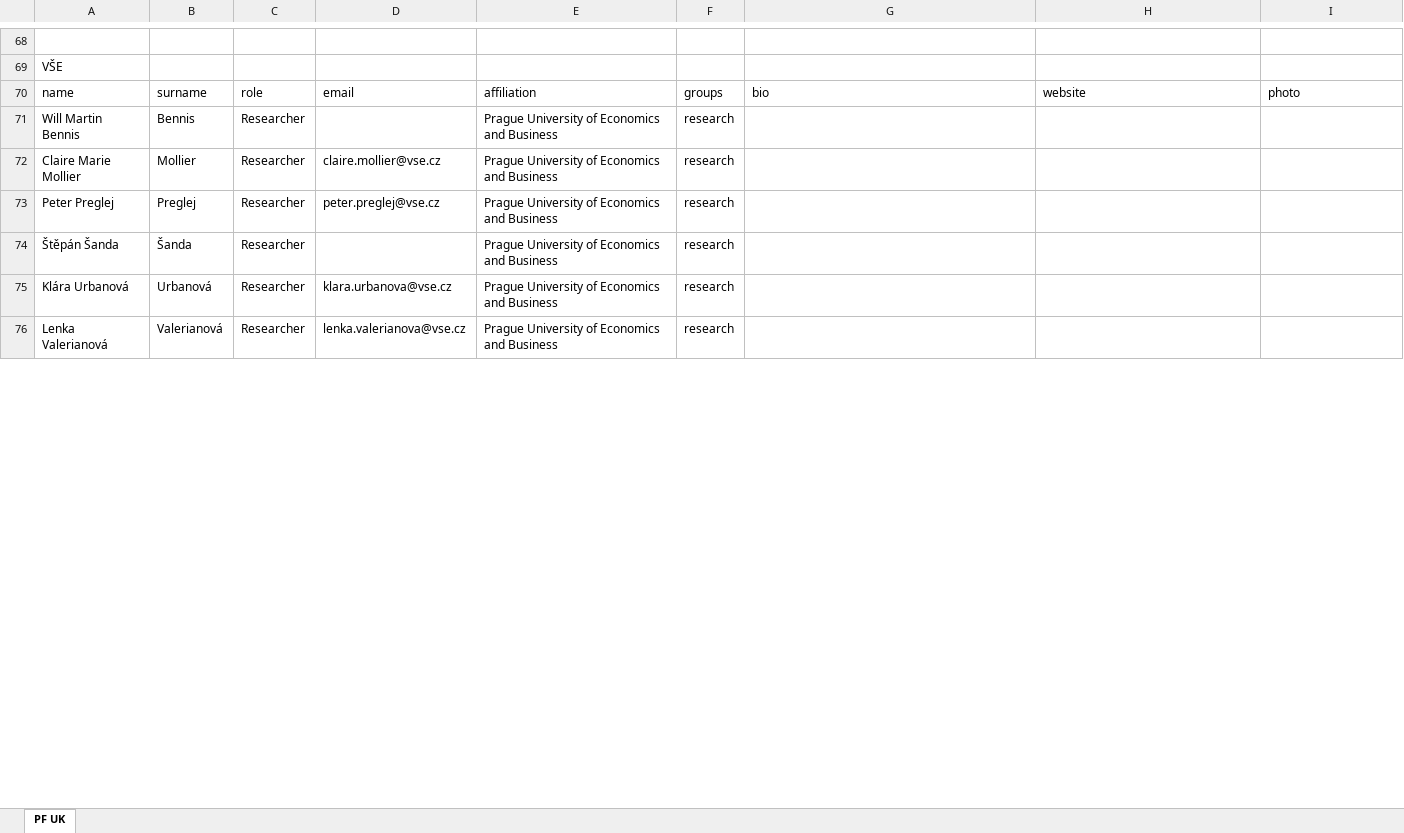
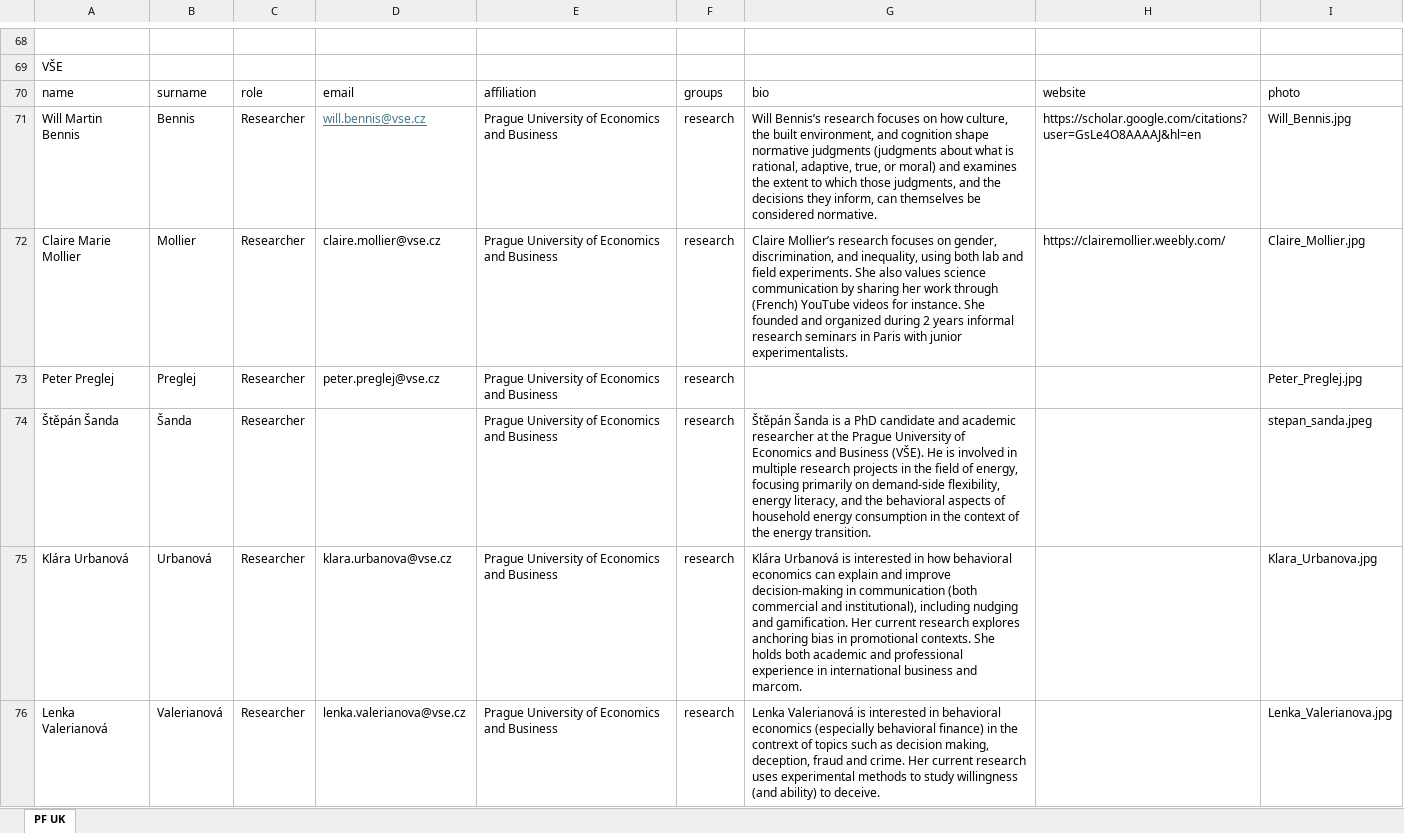
Before and after one commit to kpp-sketch/cios_website, an Excel workbook: data/team.xlsx, sheet PF UK, drawn as a sheet; only a part is shown, gaps mark what is left out; values as stored, in another font and other column widths than the file's, no borders; the diff covers the shown part only; the diff names each change by its address in the sheet, - before the commit and + after, or states it on an @@ line.

Commit message:
Add files via upload

```diff
--- a/data/team.xlsx (sheet PF UK)
+++ b/data/team.xlsx (sheet PF UK)
-D71: (empty)
+D71: will.bennis@vse.cz
-G71: (empty)
+G71: Will Bennis’s research focuses on how culture, the built environment, and cognition shape normative judgments (judgments about what is rational, adaptive, true, or moral) and examines the extent to which those judgments, and the decisions they inform, can themselves be considered normative.
-H71: (empty)
+H71: https://scholar.google.com/citations?user=GsLe4O8AAAAJ&hl=en
-I71: (empty)
+I71: Will_Bennis.jpg
-G72: (empty)
+G72: Claire Mollier’s research focuses on gender, discrimination, and inequality, using both lab and field experiments. She also values science communication by sharing her work through (French) YouTube videos for instance. She founded and organized during 2 years informal research seminars in Paris with junior experimentalists.
-H72: (empty)
+H72: https://clairemollier.weebly.com/
-I72: (empty)
+I72: Claire_Mollier.jpg
-I73: (empty)
+I73: Peter_Preglej.jpg
-G74: (empty)
+G74: Štěpán Šanda is a PhD candidate and academic researcher at the Prague University of Economics and Business (VŠE). He is involved in multiple research projects in the field of energy, focusing primarily on demand-side flexibility, energy literacy, and the behavioral aspects of household energy consumption in the context of the energy transition.
-I74: (empty)
+I74: stepan_sanda.jpeg
-G75: (empty)
+G75: Klára Urbanová is interested in how behavioral economics can explain and improve decision-making in communication (both commercial and institutional), including nudging and gamification. Her current research explores anchoring bias in promotional contexts. She holds both academic and professional experience in international business and marcom.
-I75: (empty)
+I75: Klara_Urbanova.jpg
-G76: (empty)
+G76: Lenka Valerianová is interested in behavioral economics (especially behavioral finance) in the contrext of topics such as decision making, deception, fraud and crime. Her current research uses experimental methods to study willingness (and ability) to deceive.
-I76: (empty)
+I76: Lenka_Valerianova.jpg
```
Also changed, not shown: 2 added rows, 69 edited cells and cell formats elsewhere in this sheet.
